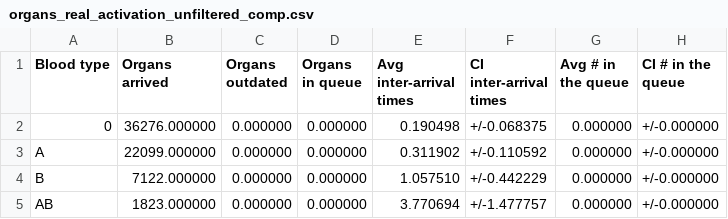
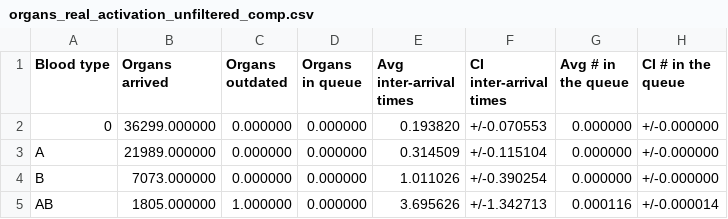
Before and after one commit to livias1726/PMCSN_Project, a CSV file: output/organs_real_activation_unfiltered_comp.csv, drawn as a sheet.

```diff
--- a/output/organs_real_activation_unfiltered_comp.csv
+++ b/output/organs_real_activation_unfiltered_comp.csv
@@ -1,5 +1,5 @@
 Blood type,Organs arrived,Organs outdated,Organs in queue,Avg inter-arrival times,CI inter-arrival times,Avg # in the queue,CI # in the queue
-0,36276.000000,0.000000,0.000000,0.190498,+/-0.068375,0.000000,+/-0.000000
-A,22099.000000,0.000000,0.000000,0.311902,+/-0.110592,0.000000,+/-0.000000
-B,7122.000000,0.000000,0.000000,1.057510,+/-0.442229,0.000000,+/-0.000000
-AB,1823.000000,0.000000,0.000000,3.770694,+/-1.477757,0.000000,+/-0.000000
+0,36299.000000,0.000000,0.000000,0.193820,+/-0.070553,0.000000,+/-0.000000
+A,21989.000000,0.000000,0.000000,0.314509,+/-0.115104,0.000000,+/-0.000000
+B,7073.000000,0.000000,0.000000,1.011026,+/-0.390254,0.000000,+/-0.000000
+AB,1805.000000,1.000000,0.000000,3.695626,+/-1.342713,0.000116,+/-0.000014
```
Also changed, not shown: output/activation_real_activation_unfiltered_comp.csv, output/transplant_real_activation_unfiltered_comp.csv, 5 other files.
